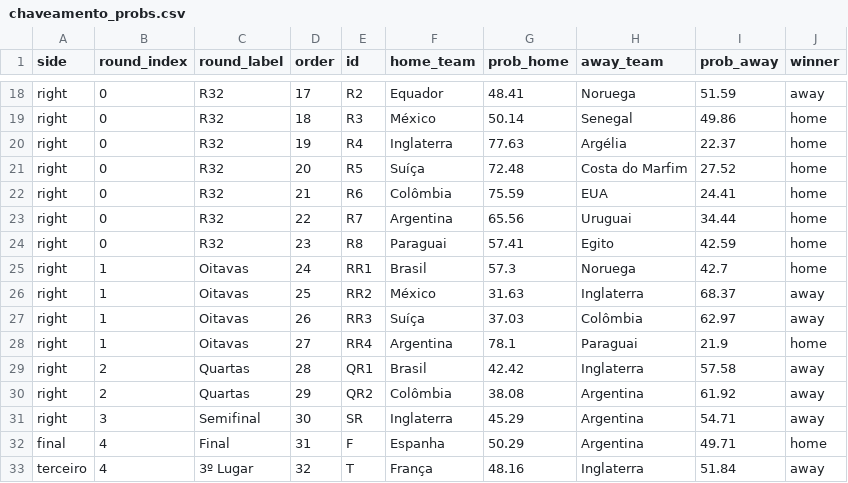
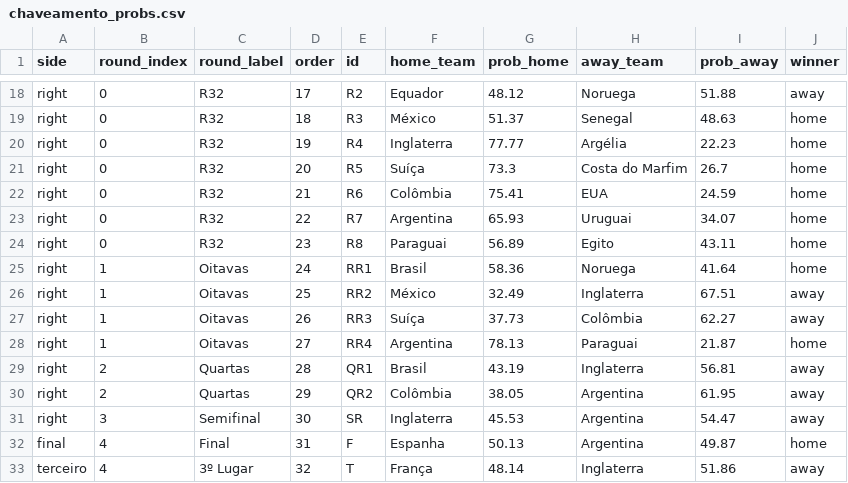
Before and after one commit to jptakeo/WorldCup2026, a CSV file: docs/csv/previsoes/chaveamento_probs.csv, drawn as a sheet; only a part is shown, gaps mark what is left out; the diff covers the shown part only; the diff names each change by its address in the sheet, - before the commit and + after, or states it on an @@ line.

```diff
--- a/docs/csv/previsoes/chaveamento_probs.csv
+++ b/docs/csv/previsoes/chaveamento_probs.csv
-G18 (prob_home): 48.41
+G18 (prob_home): 48.12
-I18 (prob_away): 51.59
+I18 (prob_away): 51.88
-G19 (prob_home): 50.14
+G19 (prob_home): 51.37
-I19 (prob_away): 49.86
+I19 (prob_away): 48.63
-G20 (prob_home): 77.63
+G20 (prob_home): 77.77
-I20 (prob_away): 22.37
+I20 (prob_away): 22.23
-G21 (prob_home): 72.48
+G21 (prob_home): 73.3
-I21 (prob_away): 27.52
+I21 (prob_away): 26.7
-G22 (prob_home): 75.59
+G22 (prob_home): 75.41
-I22 (prob_away): 24.41
+I22 (prob_away): 24.59
-G23 (prob_home): 65.56
+G23 (prob_home): 65.93
-I23 (prob_away): 34.44
+I23 (prob_away): 34.07
-G24 (prob_home): 57.41
+G24 (prob_home): 56.89
-I24 (prob_away): 42.59
+I24 (prob_away): 43.11
-G25 (prob_home): 57.3
+G25 (prob_home): 58.36
-I25 (prob_away): 42.7
+I25 (prob_away): 41.64
-G26 (prob_home): 31.63
+G26 (prob_home): 32.49
-I26 (prob_away): 68.37
+I26 (prob_away): 67.51
-G27 (prob_home): 37.03
+G27 (prob_home): 37.73
-I27 (prob_away): 62.97
+I27 (prob_away): 62.27
-G28 (prob_home): 78.1
+G28 (prob_home): 78.13
-I28 (prob_away): 21.9
+I28 (prob_away): 21.87
-G29 (prob_home): 42.42
+G29 (prob_home): 43.19
-I29 (prob_away): 57.58
+I29 (prob_away): 56.81
-G30 (prob_home): 38.08
+G30 (prob_home): 38.05
-I30 (prob_away): 61.92
+I30 (prob_away): 61.95
-G31 (prob_home): 45.29
+G31 (prob_home): 45.53
-I31 (prob_away): 54.71
+I31 (prob_away): 54.47
-G32 (prob_home): 50.29
+G32 (prob_home): 50.13
-I32 (prob_away): 49.71
+I32 (prob_away): 49.87
-G33 (prob_home): 48.16
+G33 (prob_home): 48.14
-I33 (prob_away): 51.84
+I33 (prob_away): 51.86
```
Also changed, not shown: 32 edited cells elsewhere in this file, docs/csv/previsoes/all_matchups.csv, docs/csv/previsoes/partidas.csv, 2 other files.
